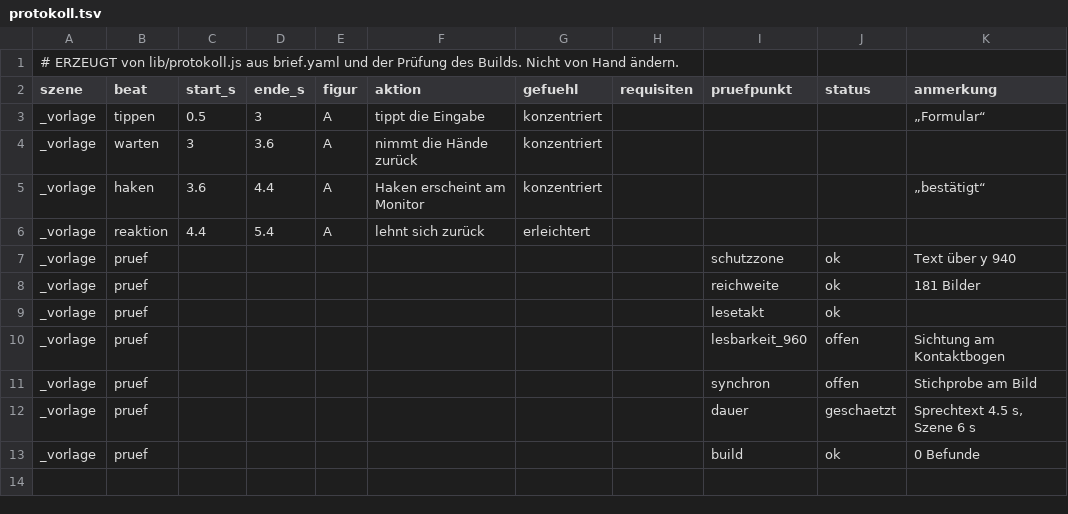
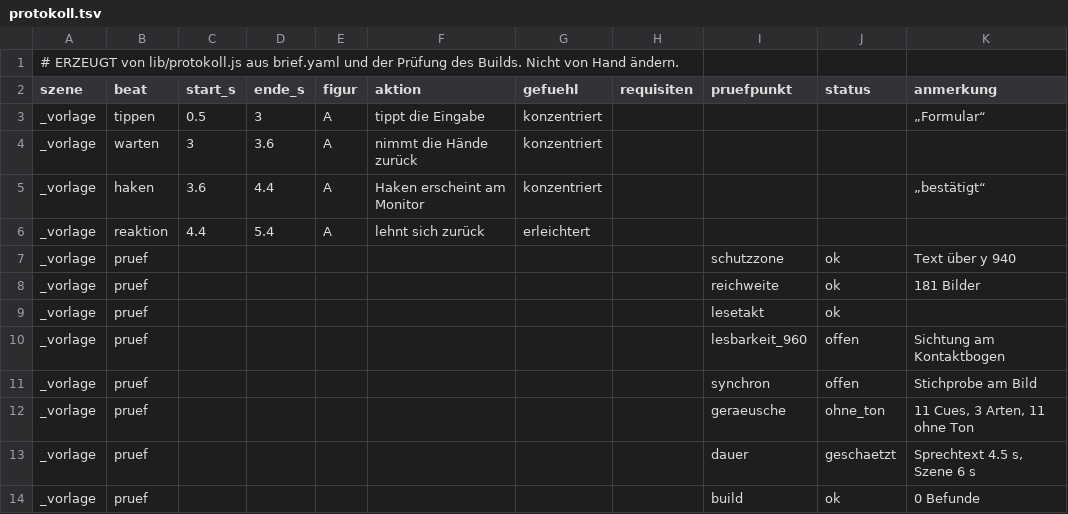
Before and after one commit to daimpad/Trickfilm-, a TSV file: szenen/_vorlage/protokoll.tsv, drawn as a sheet.

```diff
--- a/szenen/_vorlage/protokoll.tsv
+++ b/szenen/_vorlage/protokoll.tsv
@@ -11,2 +11,3 @@ _vorlage	pruef							lesbarkeit_960	offen	Sichtung am Kontaktbogen
 _vorlage	pruef							synchron	offen	Stichprobe am Bild
+_vorlage	pruef							geraeusche	ohne_ton	11 Cues, 3 Arten, 11 ohne Ton
 _vorlage	pruef							dauer	geschaetzt	Sprechtext 4.5 s, Szene 6 s
```
Also changed, not shown: 30 other files.
